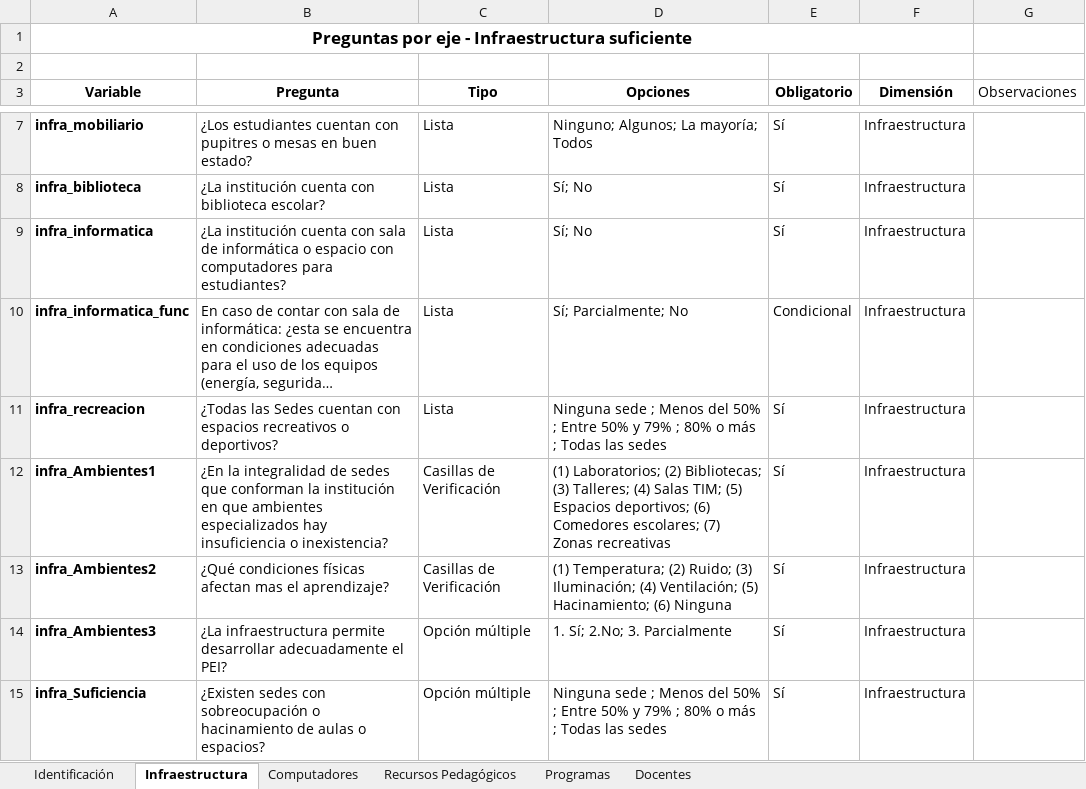
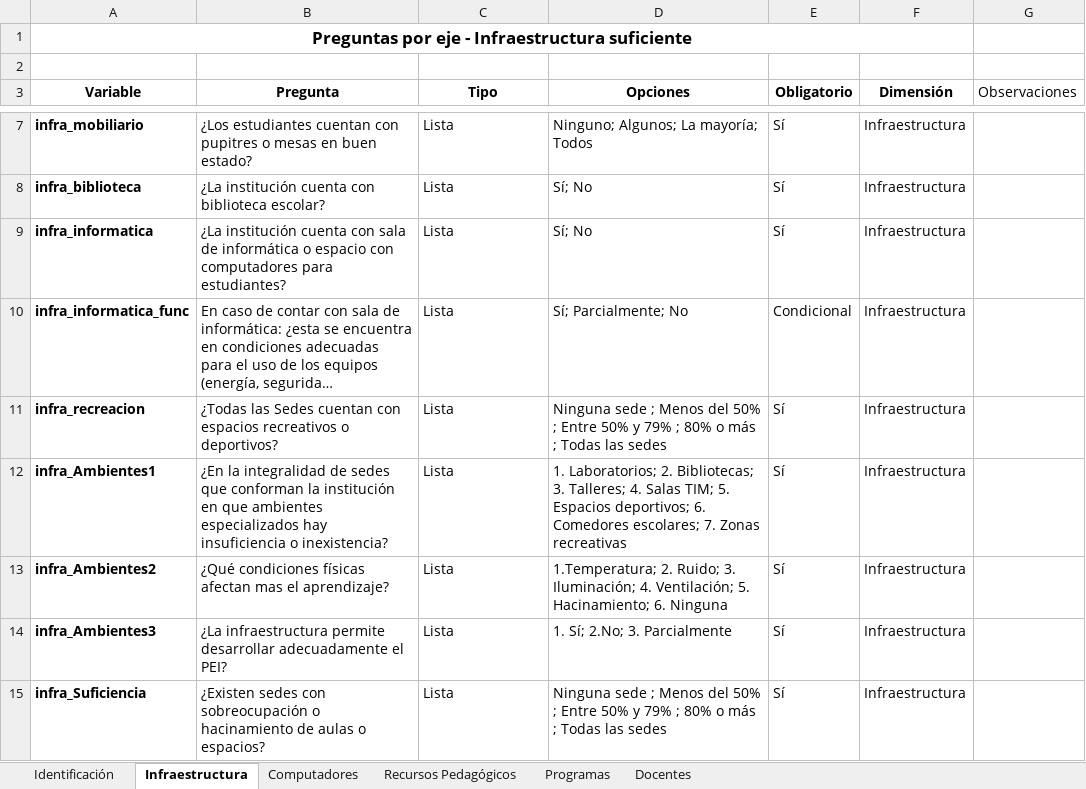
Before and after one commit to maoreyc-sketch/Encuesta_Calidad, an Excel workbook: Encuesta_Calidad.xlsx, sheet Infraestructura, drawn as a sheet; only a part is shown, gaps mark what is left out; long unchanged cells end in …; values as stored, in another font and other column widths than the file's, no borders; table styles not drawn; the diff names each change by its address in the sheet, - before the commit and + after, or states it on an @@ line.

Commit message:
Add files via upload

```diff
--- a/Encuesta_Calidad.xlsx (sheet Infraestructura)
+++ b/Encuesta_Calidad.xlsx (sheet Infraestructura)
-C12:C13 (Tipo): Casillas de Verificación
+C12:C13 (Tipo): Lista
-D12 (Opciones): (1) Laboratorios; (2) Bibliotecas; (3) Talleres; (4) Salas TIM; (5) Espacios deportivos; (6) Comedores escolares; (7) Zonas recreativas
+D12 (Opciones): 1. Laboratorios; 2. Bibliotecas; 3. Talleres; 4. Salas TIM; 5. Espacios deportivos; 6. Comedores escolares; 7. Zonas recreativas
-D13 (Opciones): (1) Temperatura; (2) Ruido; (3) Iluminación; (4) Ventilación; (5) Hacinamiento; (6) Ninguna
+D13 (Opciones): 1.Temperatura; 2. Ruido; 3. Iluminación; 4. Ventilación; 5. Hacinamiento; 6. Ninguna
-C14:C15 (Tipo): Opción múltiple
+C14:C15 (Tipo): Lista
```
Also changed, not shown: sheet Computadores.
